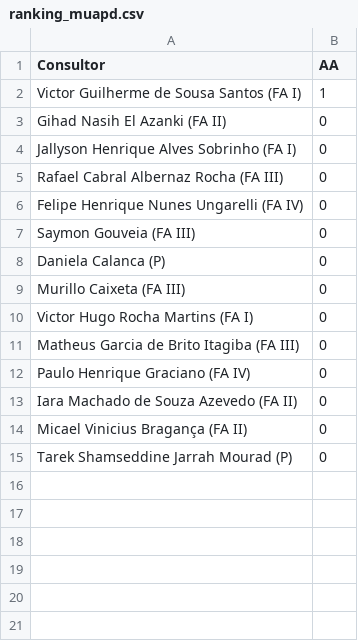
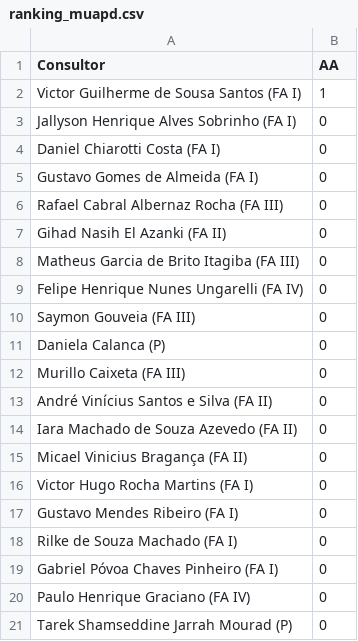
Before and after one commit to officew1goiania/gestaoavista2, a CSV file: ranking_muapd.csv, drawn as a sheet.

```diff
--- a/ranking_muapd.csv
+++ b/ranking_muapd.csv
@@ -2,5 +2,8 @@ Consultor,AA
 Victor Guilherme de Sousa Santos (FA I),1
+Jallyson Henrique Alves Sobrinho (FA I),0
+Daniel Chiarotti Costa (FA I),0
+Gustavo Gomes de Almeida (FA I),0
+Rafael Cabral Albernaz Rocha (FA III),0
 Gihad Nasih El Azanki (FA II),0
-Jallyson Henrique Alves Sobrinho (FA I),0
-Rafael Cabral Albernaz Rocha (FA III),0
+Matheus Garcia de Brito Itagiba (FA III),0
 Felipe Henrique Nunes Ungarelli (FA IV),0
@@ -9,7 +12,10 @@ Daniela Calanca (P),0
 Murillo Caixeta (FA III),0
-Victor Hugo Rocha Martins (FA I),0
-Matheus Garcia de Brito Itagiba (FA III),0
-Paulo Henrique Graciano (FA IV),0
+André Vinícius Santos e Silva (FA II),0
 Iara Machado de Souza Azevedo (FA II),0
 Micael Vinicius Bragança (FA II),0
+Victor Hugo Rocha Martins (FA I),0
+Gustavo Mendes Ribeiro (FA I),0
+Rilke de Souza Machado (FA I),0
+Gabriel Póvoa Chaves Pinheiro (FA I),0
+Paulo Henrique Graciano (FA IV),0
 Tarek Shamseddine Jarrah Mourad (P),0
```
Also changed, not shown: dados_extraidos.csv, dados_semana.csv, 2 other files.
